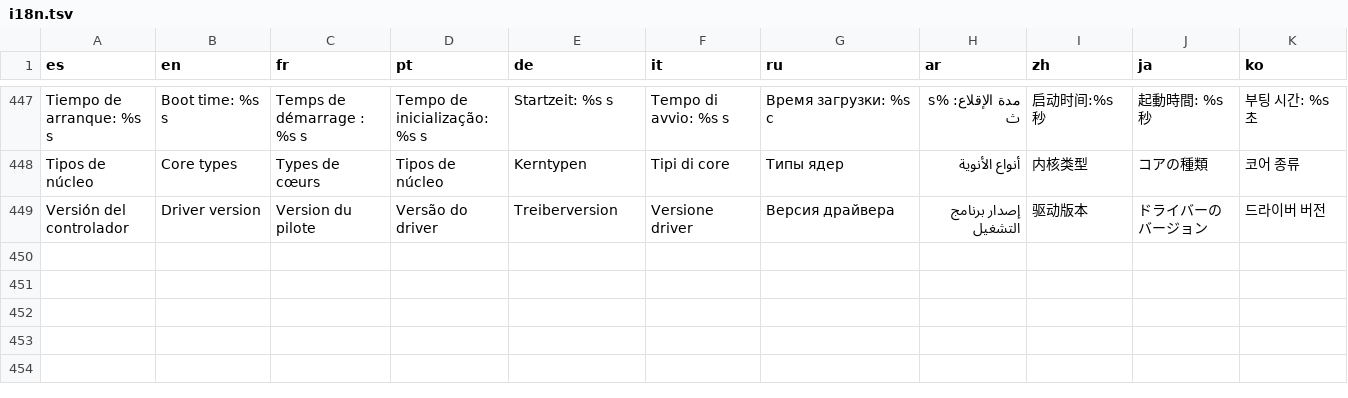
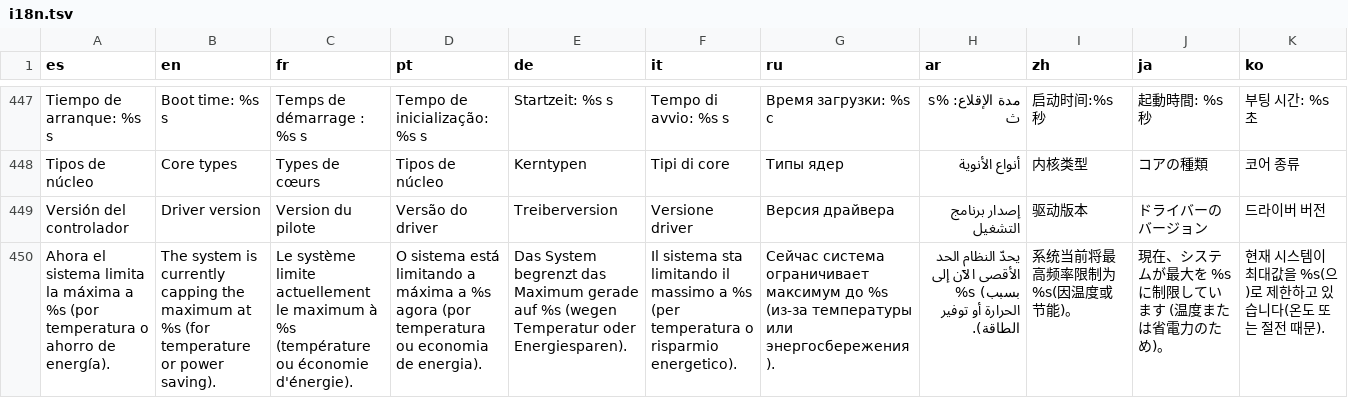
Before and after one commit to kevxngg/monitor-root, a TSV file: app/src/main/assets/i18n.tsv, drawn as a sheet; only a part is shown, gaps mark what is left out; the diff covers the shown part only; the diff names each change by its address in the sheet, - before the commit and + after, or states it on an @@ line.

Commit message:
Versión 2.5: el modo de energía elegido siempre aparece seleccionado

```diff
--- a/app/src/main/assets/i18n.tsv
+++ b/app/src/main/assets/i18n.tsv
+row 450: Ahora el sistema limita la máxima a %s (por temperatura o ahorro de energía). | The system is currently capping the maximum at %s (for temperature or power saving). | Le système limite actuellement le maximum à %s (température ou économie d'énergie). | O sistema está limitando a máxima a %s agora (por temperatura ou economia de energia). | Das System begrenzt das Maximum gerade auf %s (wegen Temperatur oder Energiesparen). | Il sistema sta limitando il massimo a %s (per temperatura o risparmio energetico). | Сейчас система ограничивает максимум до %s (из-за температуры или энергосбережения). | يحدّ النظام الحد الأقصى الآن إلى %s (بسبب الحرارة أو توفير الطاقة). | 系统当前将最高频率限制为 %s(因温度或节能)。 | 現在、システムが最大を %s に制限しています (温度または省電力のため)。 | 현재 시스템이 최대값을 %s(으)로 제한하고 있습니다(온도 또는 절전 때문).
```
Also changed, not shown: 1 added row elsewhere in this file, 5 other files.
